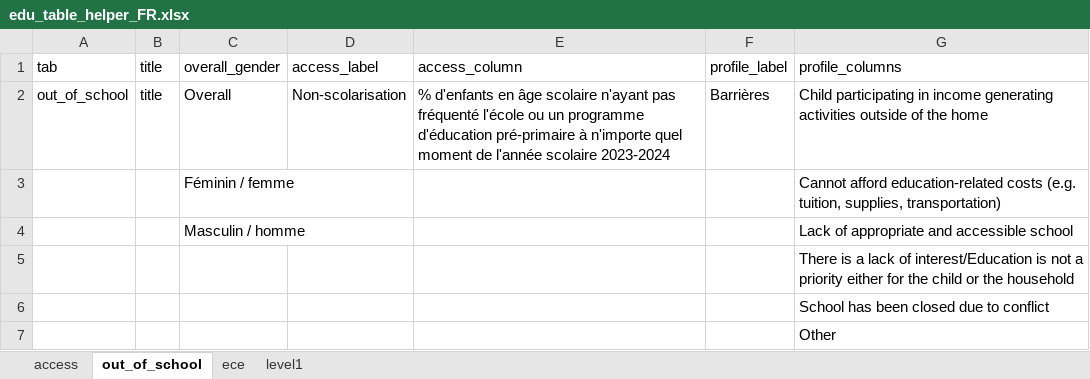
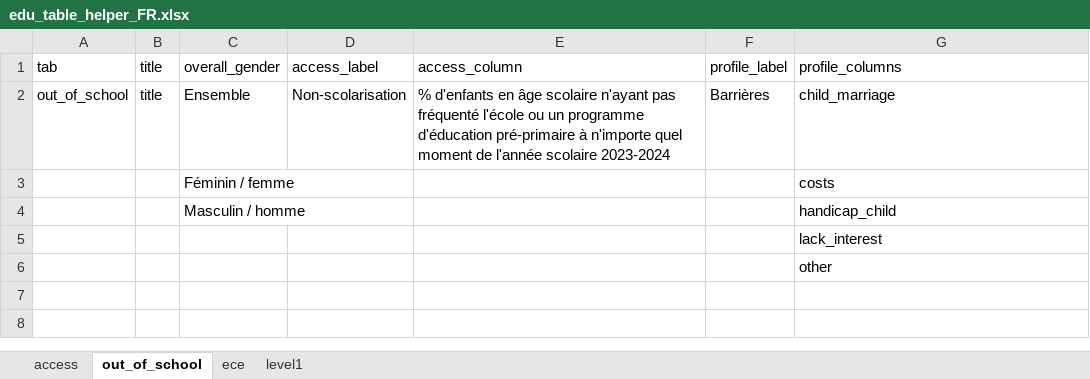
Before and after one commit to martivit/EduAnalysisTool, an Excel workbook: input_tool/edu_table_helper_FR.xlsx, sheet out_of_school, drawn as a sheet; values as stored, in another font and other column widths than the file's, no borders; the diff names each change by its address in the sheet, - before the commit and + after, or states it on an @@ line.

```diff
--- a/input_tool/edu_table_helper_FR.xlsx (sheet out_of_school)
+++ b/input_tool/edu_table_helper_FR.xlsx (sheet out_of_school)
-C2 (overall_gender): Overall
+C2 (overall_gender): Ensemble
-G2 (profile_columns): Child participating in income generating activities outside of the home
+G2 (profile_columns): child_marriage
-G3 (profile_columns): Cannot afford education-related costs (e.g. tuition, supplies, transportation)
+G3 (profile_columns): costs
-G4 (profile_columns): Lack of appropriate and accessible school
+G4 (profile_columns): handicap_child
-G5 (profile_columns): There is a lack of interest/Education is not a priority either for the child or the household
+G5 (profile_columns): lack_interest
-G6 (profile_columns): School has been closed due to conflict
+G6 (profile_columns): other
-row 7:  |  |  |  |  |  | Other
```
Also changed, not shown: sheet ece, sheet level1, sheet access, input_tool/edu_analysistools_loa.xlsx, output/education_results.xlsx, 5 other files.
